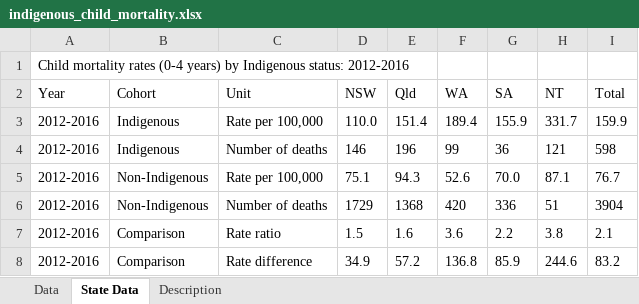
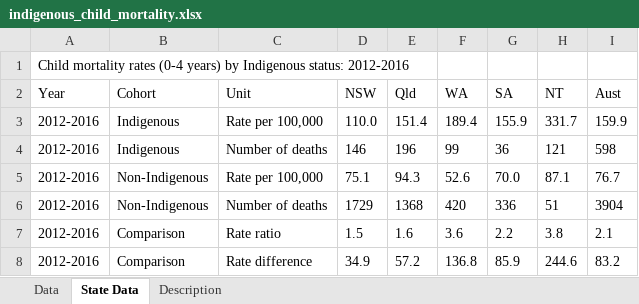
Before and after one commit to data61/Openboard, an Excel workbook: dashboard_loader/indigenous_child_mortality_uploader/indigenous_child_mortality.xlsx, sheet State Data, drawn as a sheet; values as stored, in another font and other column widths than the file's, no borders; the diff names each change by its address in the sheet, - before the commit and + after, or states it on an @@ line.

```diff
--- a/dashboard_loader/indigenous_child_mortality_uploader/indigenous_child_mortality.xlsx (sheet State Data)
+++ b/dashboard_loader/indigenous_child_mortality_uploader/indigenous_child_mortality.xlsx (sheet State Data)
-I2: Total
+I2: Aust
```
Also changed, not shown: sheet Data, dashboard_loader/health_edwait_uploader/health_edwait.xlsx, 24 other files.
